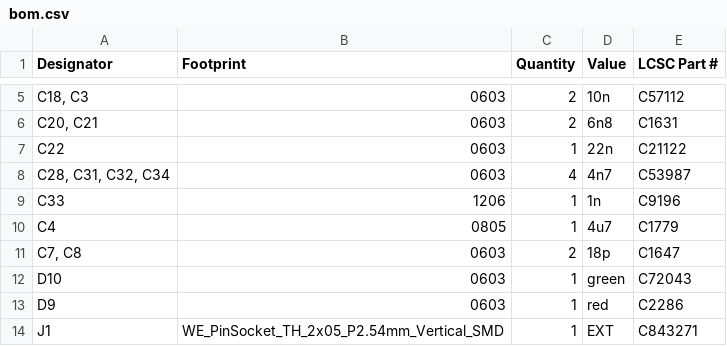
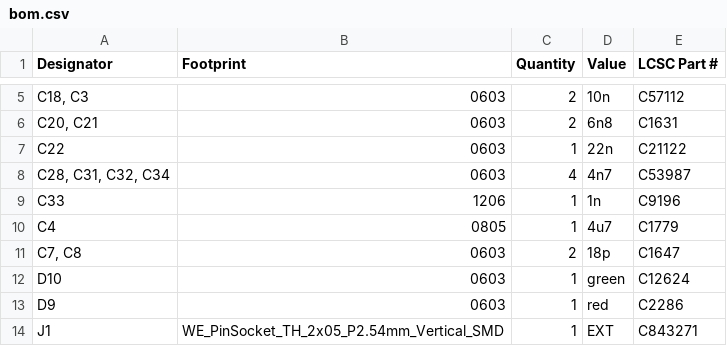
Before and after one commit to MaxRink/km271-wifi, a CSV file: EXTENSIONS/ETH_W5500/production/bom.csv, drawn as a sheet; only a part is shown, gaps mark what is left out.

```diff
--- a/EXTENSIONS/ETH_W5500/production/bom.csv
+++ b/EXTENSIONS/ETH_W5500/production/bom.csv
@@ -11,3 +11,3 @@ C4,0805,1,4u7,C1779
 "C7, C8",0603,2,18p,C1647
-D10,0603,1,green,C72043
+D10,0603,1,green,C12624
 D9,0603,1,red,C2286
```
Also changed, not shown: KM217-WiFi/production/bom.csv, 28 other files.
